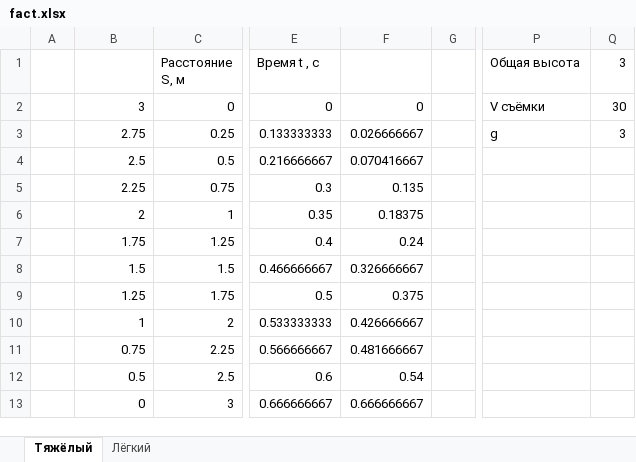
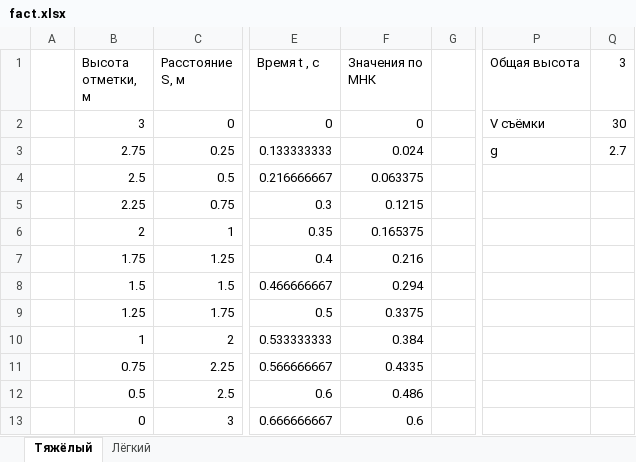
Before and after one commit to UnSstrennen/mephi_falling, an Excel workbook: fact.xlsx, sheet Тяжёлый, drawn as a sheet; only a part is shown, gaps mark what is left out; values as stored, in another font and other column widths than the file's, no borders; charts and pictures not drawn; the diff names each change by its address in the sheet, - before the commit and + after, or states it on an @@ line.

```diff
--- a/fact.xlsx (sheet Тяжёлый)
+++ b/fact.xlsx (sheet Тяжёлый)
-B1: (empty)
+B1: Высота отметки, м
-F1: (empty)
+F1: Значения по МНК
-F3 (Значения по МНК): 0.026666667
+F3 (Значения по МНК): 0.024
-Q3 (3): 3
+Q3 (3): 2.7
-F4 (Значения по МНК): 0.070416667
+F4 (Значения по МНК): 0.063375
-F5 (Значения по МНК): 0.135
+F5 (Значения по МНК): 0.1215
-F6 (Значения по МНК): 0.18375
+F6 (Значения по МНК): 0.165375
-F7 (Значения по МНК): 0.24
+F7 (Значения по МНК): 0.216
-F8 (Значения по МНК): 0.326666667
+F8 (Значения по МНК): 0.294
-F9 (Значения по МНК): 0.375
+F9 (Значения по МНК): 0.3375
-F10 (Значения по МНК): 0.426666667
+F10 (Значения по МНК): 0.384
-F11 (Значения по МНК): 0.481666667
+F11 (Значения по МНК): 0.4335
-F12 (Значения по МНК): 0.54
+F12 (Значения по МНК): 0.486
-F13 (Значения по МНК): 0.666666667
+F13 (Значения по МНК): 0.6
```
Also changed, not shown: sheet Лёгкий, charts or pictures, 1 other file.
